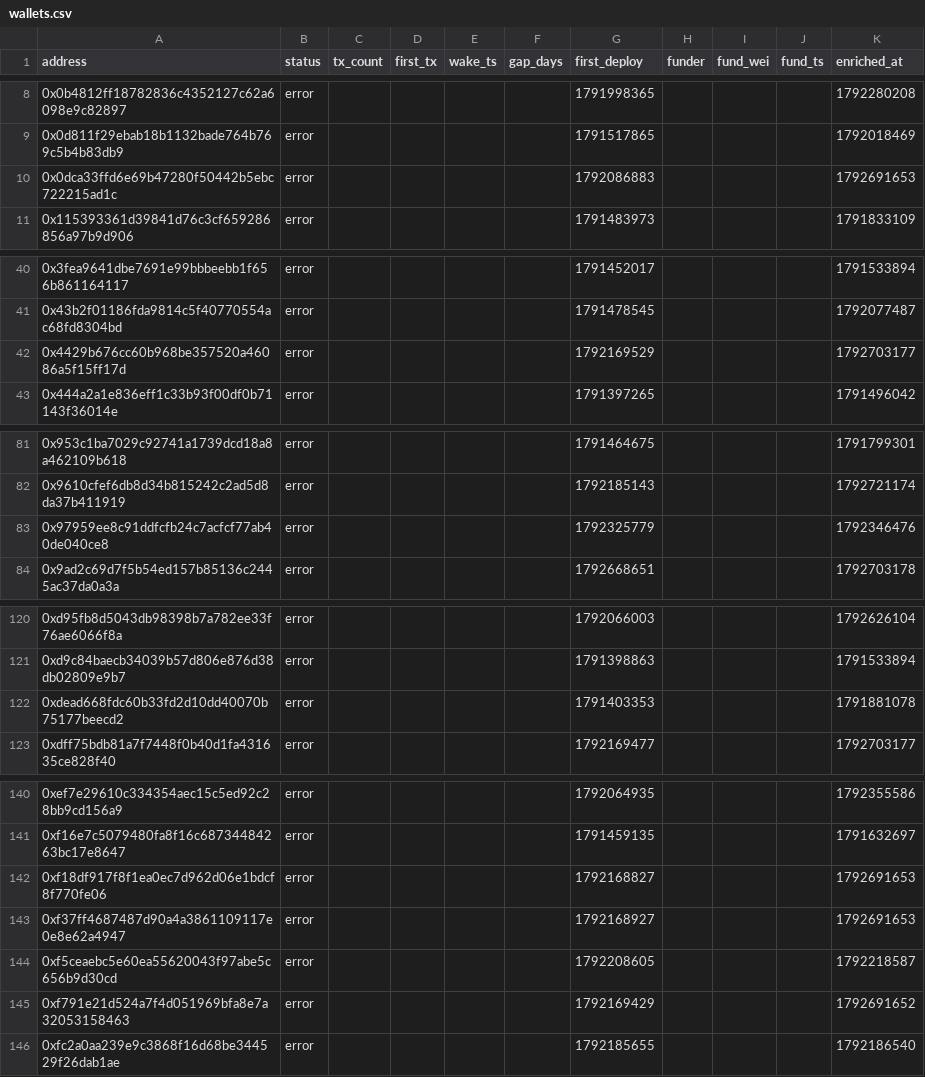
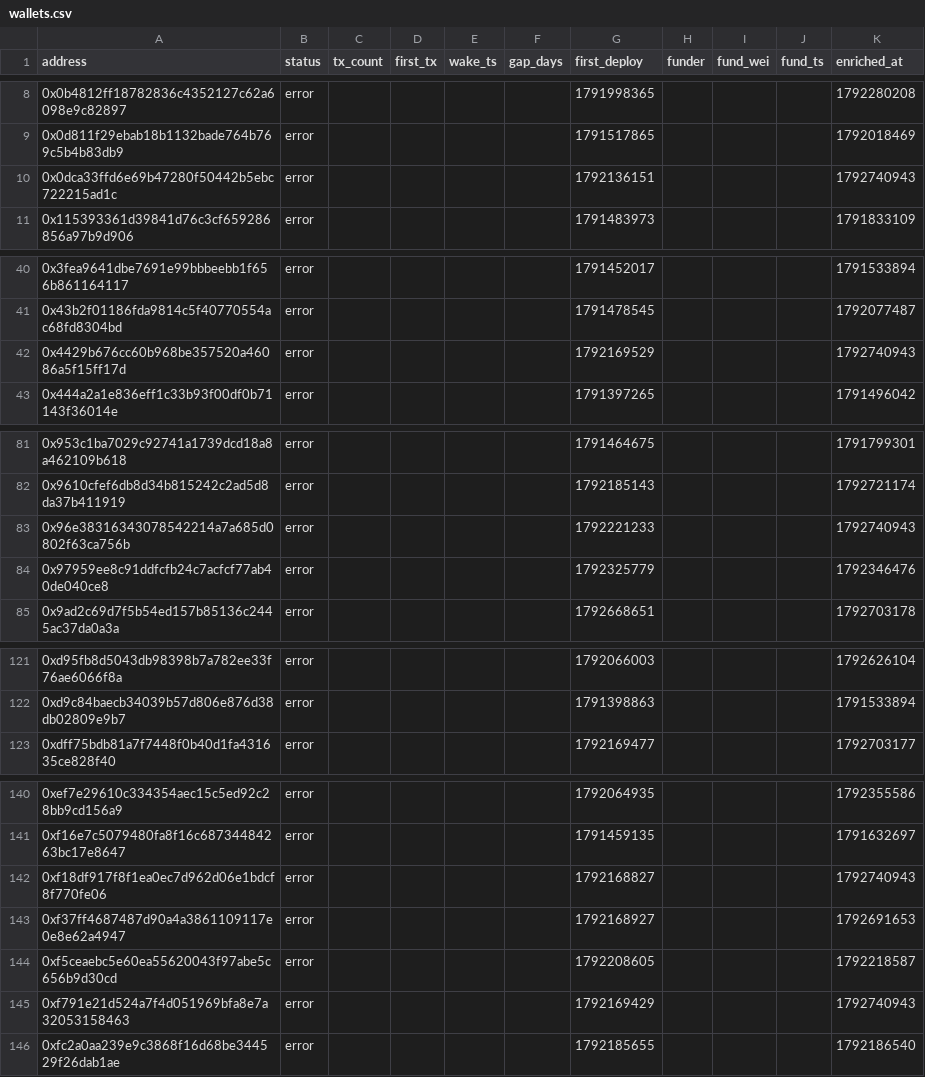
Before and after one commit to ashil13/early-hunter, a CSV file: data/wallets.csv, drawn as a sheet; only a part is shown, gaps mark what is left out.

```diff
--- a/data/wallets.csv
+++ b/data/wallets.csv
@@ -9,3 +9,3 @@ address,status,tx_count,first_tx,wake_ts,gap_days,first_deploy,funder,fund_wei,f
 0x0d811f29ebab18b1132bade764b769c5b4b83db9,error,,,,,1791517865,,,,1792018469
-0x0dca33ffd6e69b47280f50442b5ebc722215ad1c,error,,,,,1792086883,,,,1792691653
+0x0dca33ffd6e69b47280f50442b5ebc722215ad1c,error,,,,,1792136151,,,,1792740943
 0x115393361d39841d76c3cf659286856a97b9d906,error,,,,,1791483973,,,,1791833109
@@ -41,3 +41,3 @@ address,status,tx_count,first_tx,wake_ts,gap_days,first_deploy,funder,fund_wei,f
 0x43b2f01186fda9814c5f40770554ac68fd8304bd,error,,,,,1791478545,,,,1792077487
-0x4429b676cc60b968be357520a46086a5f15ff17d,error,,,,,1792169529,,,,1792703177
+0x4429b676cc60b968be357520a46086a5f15ff17d,error,,,,,1792169529,,,,1792740943
 0x444a2a1e836eff1c33b93f00df0b71143f36014e,error,,,,,1791397265,,,,1791496042
@@ -82,2 +82,3 @@ address,status,tx_count,first_tx,wake_ts,gap_days,first_deploy,funder,fund_wei,f
 0x9610cfef6db8d34b815242c2ad5d8da37b411919,error,,,,,1792185143,,,,1792721174
+0x96e38316343078542214a7a685d0802f63ca756b,error,,,,,1792221233,,,,1792740943
 0x97959ee8c91ddfcfb24c7acfcf77ab40de040ce8,error,,,,,1792325779,,,,1792346476
@@ -121,3 +122,2 @@ address,status,tx_count,first_tx,wake_ts,gap_days,first_deploy,funder,fund_wei,f
 0xd9c84baecb34039b57d806e876d38db02809e9b7,error,,,,,1791398863,,,,1791533894
-0xdead668fdc60b33fd2d10dd40070b75177beecd2,error,,,,,1791403353,,,,1791881078
 0xdff75bdb81a7f7448f0b40d1fa431635ce828f40,error,,,,,1792169477,,,,1792703177
@@ -141,6 +141,6 @@ address,status,tx_count,first_tx,wake_ts,gap_days,first_deploy,funder,fund_wei,f
 0xf16e7c5079480fa8f16c68734484263bc17e8647,error,,,,,1791459135,,,,1791632697
-0xf18df917f8f1ea0ec7d962d06e1bdcf8f770fe06,error,,,,,1792168827,,,,1792691653
+0xf18df917f8f1ea0ec7d962d06e1bdcf8f770fe06,error,,,,,1792168827,,,,1792740943
 0xf37ff4687487d90a4a3861109117e0e8e62a4947,error,,,,,1792168927,,,,1792691653
 0xf5ceaebc5e60ea55620043f97abe5c656b9d30cd,error,,,,,1792208605,,,,1792218587
-0xf791e21d524a7f4d051969bfa8e7a32053158463,error,,,,,1792169429,,,,1792691652
+0xf791e21d524a7f4d051969bfa8e7a32053158463,error,,,,,1792169429,,,,1792740943
 0xfc2a0aa239e9c3868f16d68be344529f26dab1ae,error,,,,,1792185655,,,,1792186540
```
Also changed, not shown: data/candidates_seen.csv, 3 other files.
